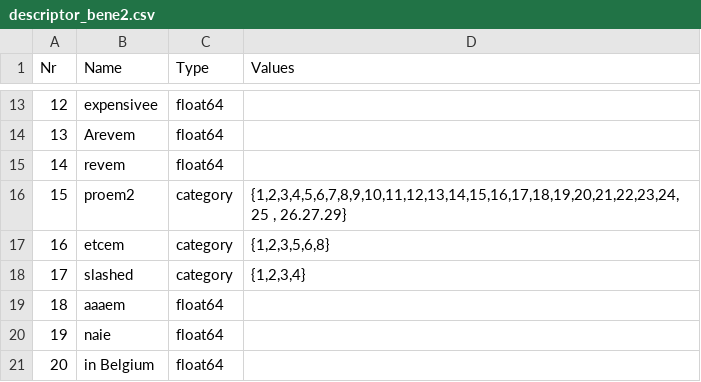
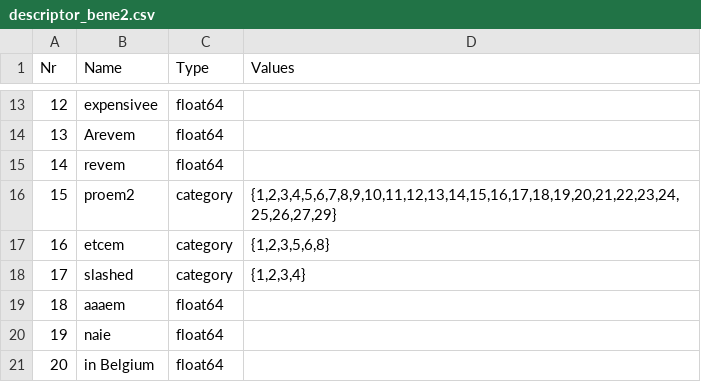
Before and after one commit to aparajitamehra/thesis, a CSV file: datasets/bene2/descriptor_bene2.csv, drawn as a sheet; only a part is shown, gaps mark what is left out.

```diff
--- a/datasets/bene2/descriptor_bene2.csv
+++ b/datasets/bene2/descriptor_bene2.csv
@@ -15,3 +15,3 @@
 14,revem,float64,
-15,proem2,category,"{1,2,3,4,5,6,7,8,9,10,11,12,13,14,15,16,17,18,19,20,21,22,23,24,25 , 26.27.29}"
+15,proem2,category,"{1,2,3,4,5,6,7,8,9,10,11,12,13,14,15,16,17,18,19,20,21,22,23,24,25,26,27,29}"
 16,etcem,category,"{1,2,3,5,6,8}"
```
Also changed, not shown: datasets/bene2/input_bene2.csv, 52 other files.
